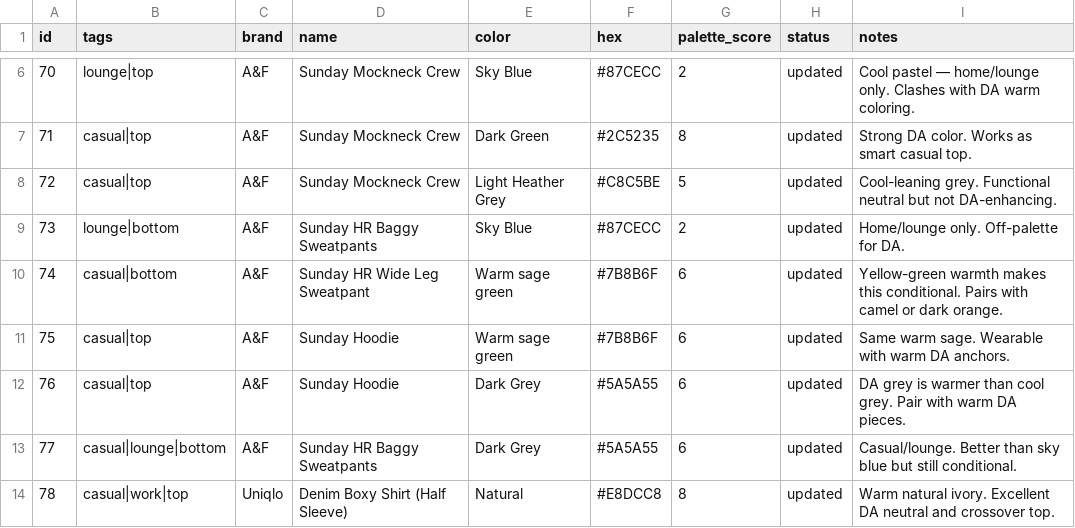
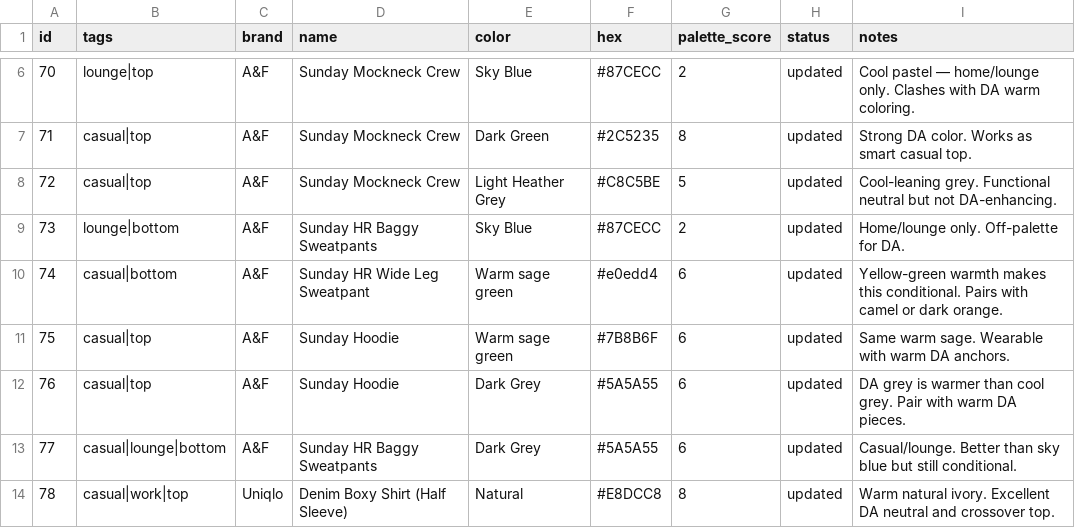
Before and after one commit to nmillere/wardrobe, a CSV file: wardrobe.csv, drawn as a sheet; only a part is shown, gaps mark what is left out.

Commit message:
Update Sunday HR Wide Leg Sweatpant in wardrobe

```diff
--- a/wardrobe.csv
+++ b/wardrobe.csv
@@ -9,3 +9,3 @@ id,tags,brand,name,color,hex,palette_score,status,notes
 "73","lounge|bottom","A&F","Sunday HR Baggy Sweatpants","Sky Blue","#87CECC","2","updated","Home/lounge only. Off-palette for DA."
-"74","casual|bottom","A&F","Sunday HR Wide Leg Sweatpant","Warm sage green","#7B8B6F","6","updated","Yellow-green warmth makes this conditional. Pairs with camel or dark orange."
+"74","casual|bottom","A&F","Sunday HR Wide Leg Sweatpant","Warm sage green","#e0edd4","6","updated","Yellow-green warmth makes this conditional. Pairs with camel or dark orange."
 "75","casual|top","A&F","Sunday Hoodie","Warm sage green","#7B8B6F","6","updated","Same warm sage. Wearable with warm DA anchors."
```
